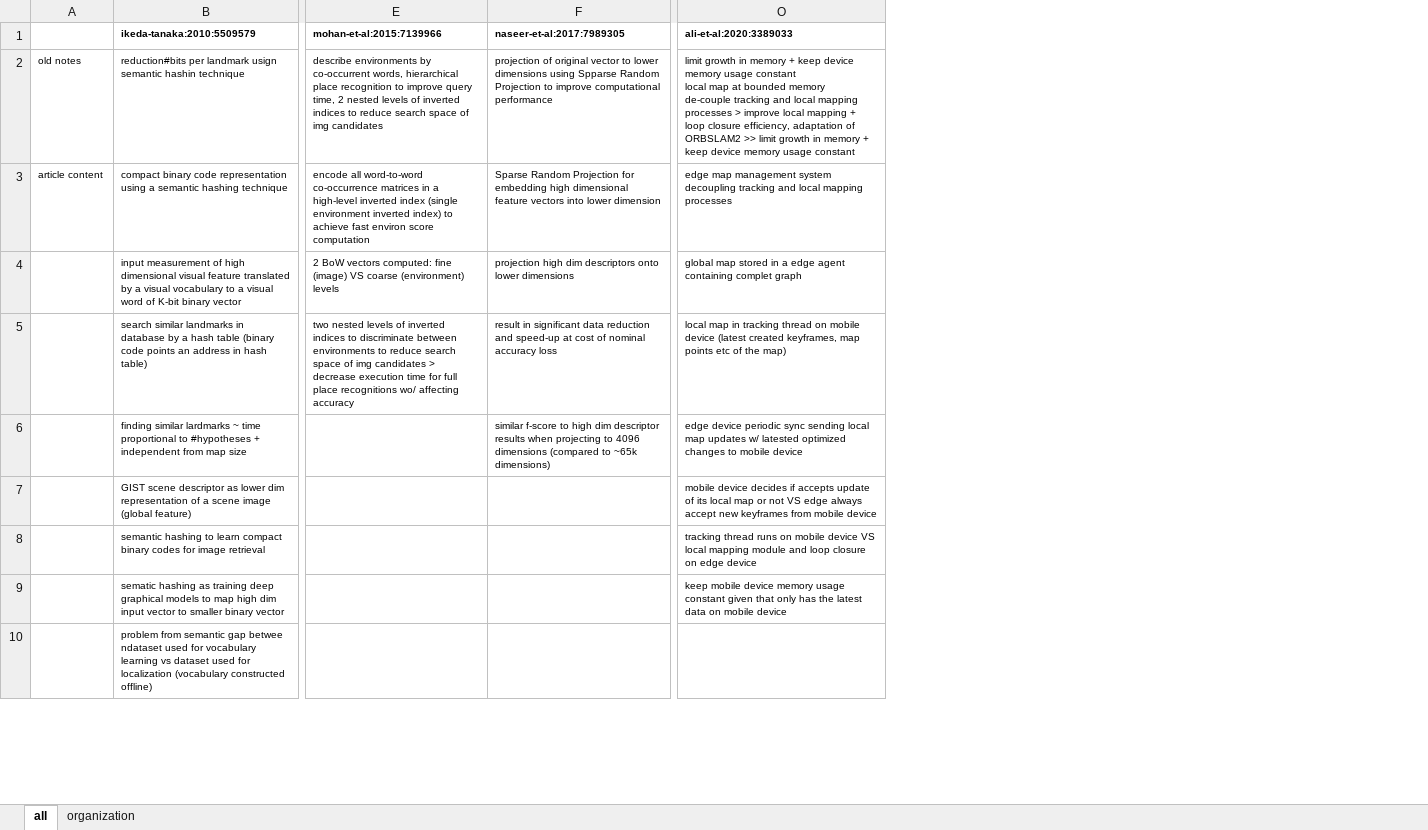
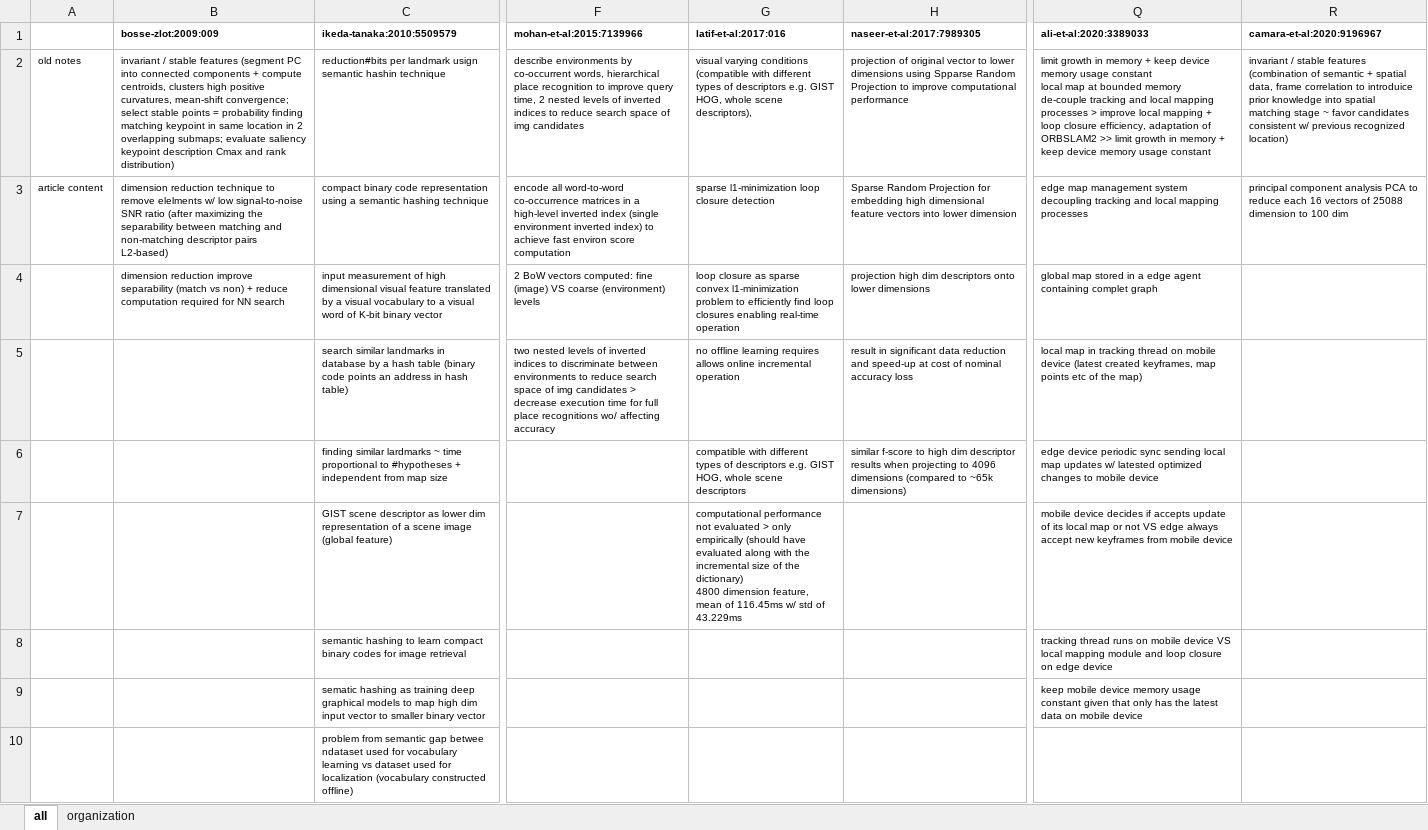
Before and after one commit to sousarbarb/slr-ltlm-mr, an Excel workbook: data/discussion/5_computational.xlsx, sheet all, drawn as a sheet; only a part is shown, gaps mark what is left out; values as stored, in another font and other column widths than the file's, no borders; ↵ is a line break in a cell; the diff names each change by its address in the sheet, - before the commit and + after, or states it on an @@ line.

```diff
--- a/data/discussion/5_computational.xlsx (sheet all)
+++ b/data/discussion/5_computational.xlsx (sheet all)
+column B (bosse-zlot:2009:009), rows 2-4: invariant / stable features (segment PC into connected components + compute centroids, clusters high positive curvatures, mean-shift convergence; select stable points = probability finding matching keypoint in same location in 2 overlapping submaps; evaluate saliency keypoint description Cmax and rank distribution) | dimension reduction technique to remove elelments w/ low signal-to-noise SNR ratio (after maximizing the separability between matching and non-matching descriptor pairs L2-based) | dimension reduction improve separability (match vs non) + reduce computation required for NN search
+column G (latif-et-al:2017:016), rows 2-7: visual varying conditions (compatible with different types of descriptors e.g. GIST HOG, whole scene descriptors), | sparse l1-minimization loop closure detection | loop closure as sparse convex l1-minimization problem to efficiently find loop closures enabling real-time operation | no offline learning requires allows online incremental operation | compatible with different types of descriptors e.g. GIST HOG, whole scene descriptors | computational performance not evaluated > only empirically (should have evaluated along with the incremental size of the dictionary) ↵ 4800 dimension feature, mean of 116.45ms w/ std of 43.229ms
+column R (camara-et-al:2020:9196967), rows 2-3: invariant / stable features (combination of semantic + spatial data, frame correlation to introduice prior knowledge into spatial matching stage ~ favor candidates consistent w/ previous recognized location) | principal component analysis PCA to reduce each 16 vectors of 25088 dimension to 100 dim
```
Also changed, not shown: sheet organization, data/discussion/3_sparsify.xlsx, data/discussion/4_multi-session.xlsx, 7 other files.
